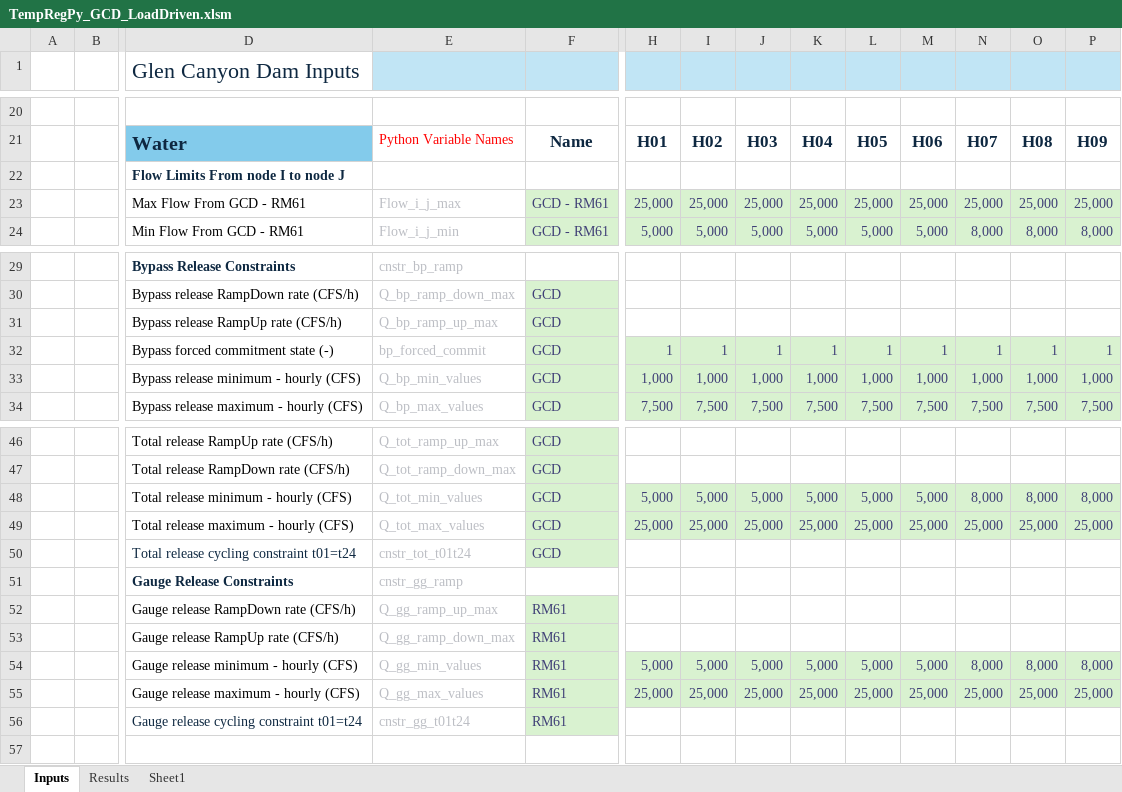
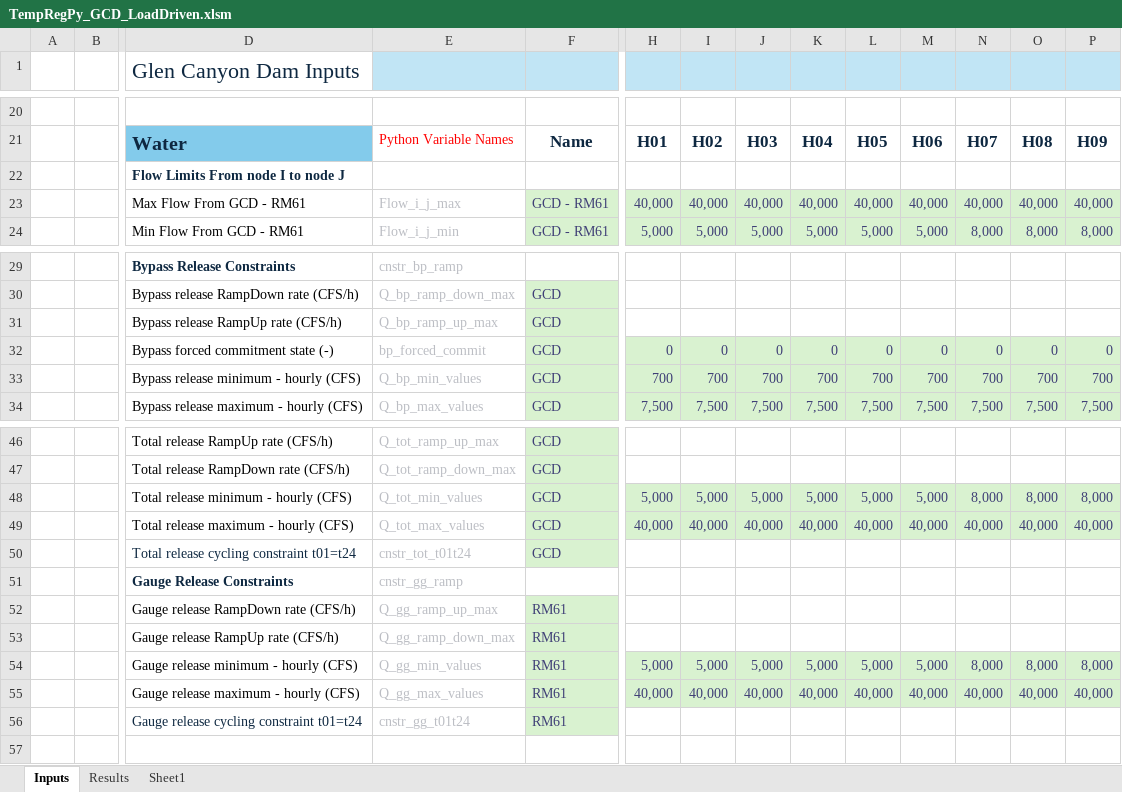
Before and after one commit to energy-modelling-hub/TempRegPy, an Excel workbook: TempRegPy_GCD_LoadDriven.xlsm, sheet Inputs, drawn as a sheet; only a part is shown, gaps mark what is left out; values as stored, in another font and other column widths than the file's, no borders; charts and pictures and conditional formats not drawn; removed rows and columns are numbered as before the commit, all else as after; rows hold the shown columns only; the diff names each change by its address in the sheet, - before the commit and + after, or states it on an @@ line.

```diff
--- a/TempRegPy_GCD_LoadDriven.xlsm (sheet Inputs)
+++ b/TempRegPy_GCD_LoadDriven.xlsm (sheet Inputs)
-row 23:  |  | Max Flow From GCD - RM61 | Flow_i_j_max | GCD - RM61 | 25,000 | 25,000 | 25,000 | 25,000 | 25,000 | 25,000 | 25,000 | 25,000 | 25,000
+row 23:  |  | Max Flow From GCD - RM61 | Flow_i_j_max | GCD - RM61 | 40,000 | 40,000 | 40,000 | 40,000 | 40,000 | 40,000 | 40,000 | 40,000 | 40,000
-row 32:  |  | Bypass forced commitment state (-) | bp_forced_commit | GCD | 1 | 1 | 1 | 1 | 1 | 1 | 1 | 1 | 1
-row 33:  |  | Bypass release minimum - hourly (CFS) | Q_bp_min_values | GCD | 1,000 | 1,000 | 1,000 | 1,000 | 1,000 | 1,000 | 1,000 | 1,000 | 1,000
+row 32:  |  | Bypass forced commitment state (-) | bp_forced_commit | GCD | 0 | 0 | 0 | 0 | 0 | 0 | 0 | 0 | 0
+row 33:  |  | Bypass release minimum - hourly (CFS) | Q_bp_min_values | GCD | 700 | 700 | 700 | 700 | 700 | 700 | 700 | 700 | 700
-row 49:  |  | Total release maximum - hourly (CFS) | Q_tot_max_values | GCD | 25,000 | 25,000 | 25,000 | 25,000 | 25,000 | 25,000 | 25,000 | 25,000 | 25,000
+row 49:  |  | Total release maximum - hourly (CFS) | Q_tot_max_values | GCD | 40,000 | 40,000 | 40,000 | 40,000 | 40,000 | 40,000 | 40,000 | 40,000 | 40,000
-row 55:  |  | Gauge release maximum - hourly (CFS) | Q_gg_max_values | RM61 | 25,000 | 25,000 | 25,000 | 25,000 | 25,000 | 25,000 | 25,000 | 25,000 | 25,000
+row 55:  |  | Gauge release maximum - hourly (CFS) | Q_gg_max_values | RM61 | 40,000 | 40,000 | 40,000 | 40,000 | 40,000 | 40,000 | 40,000 | 40,000 | 40,000
```
Also changed, not shown: 1 other file.
